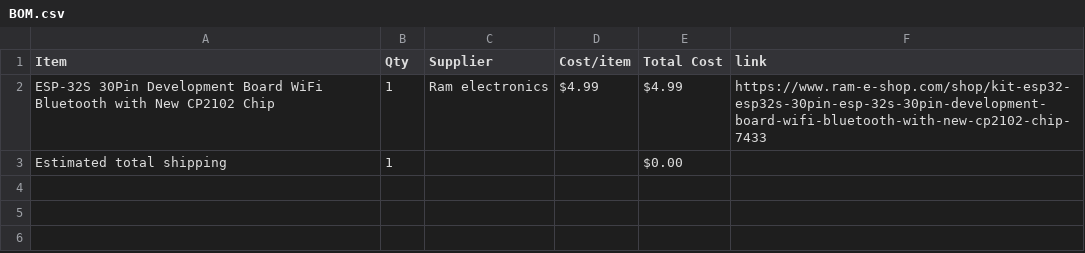
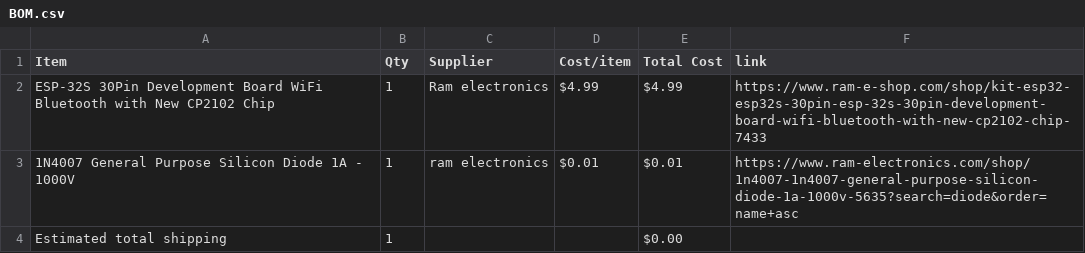
Before and after one commit to mohamedtaherno22-cmyk/Pocket-Flappy-Bird-, a CSV file: BOM.csv, drawn as a sheet.

Commit message:
Sync Mini Gaming Console For Chrome Dino Game from Half Life

```diff
--- a/BOM.csv
+++ b/BOM.csv
@@ -2,2 +2,3 @@ Item,Qty,Supplier,Cost/item,Total Cost,link
 ESP-32S 30Pin Development Board WiFi Bluetooth with New CP2102 Chip,1,Ram electronics,$4.99,$4.99,https://www.ram-e-shop.com/shop/kit-esp32-esp32s-30pin-esp-32s-30pin-development-board-wifi-bluetooth-with-new-cp2102-chip-7433
+1N4007 General Purpose Silicon Diode 1A - 1000V,1,ram electronics,$0.01,$0.01,https://www.ram-electronics.com/shop/1n4007-1n4007-general-purpose-silicon-diode-1a-1000v-5635?search=diode&order=name+asc
 Estimated total shipping,1,,,$0.00,
```
